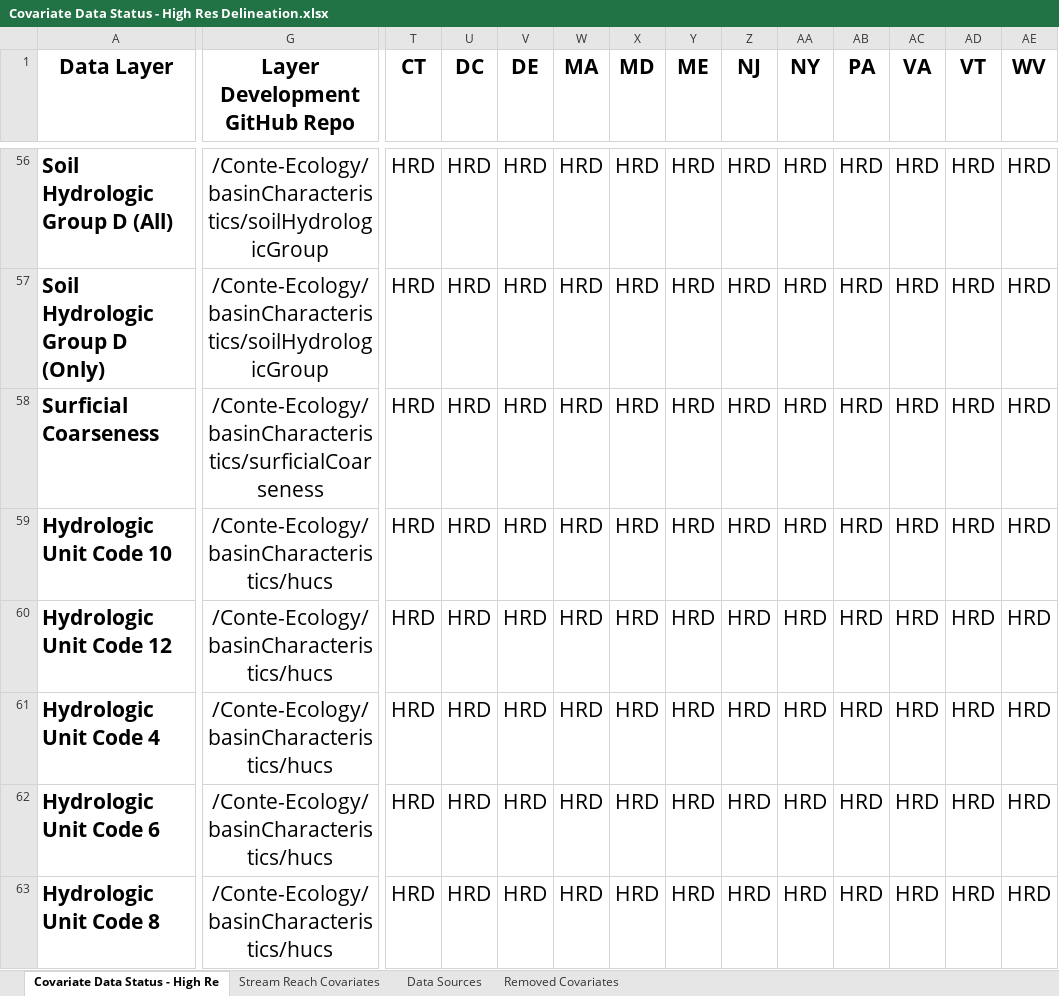
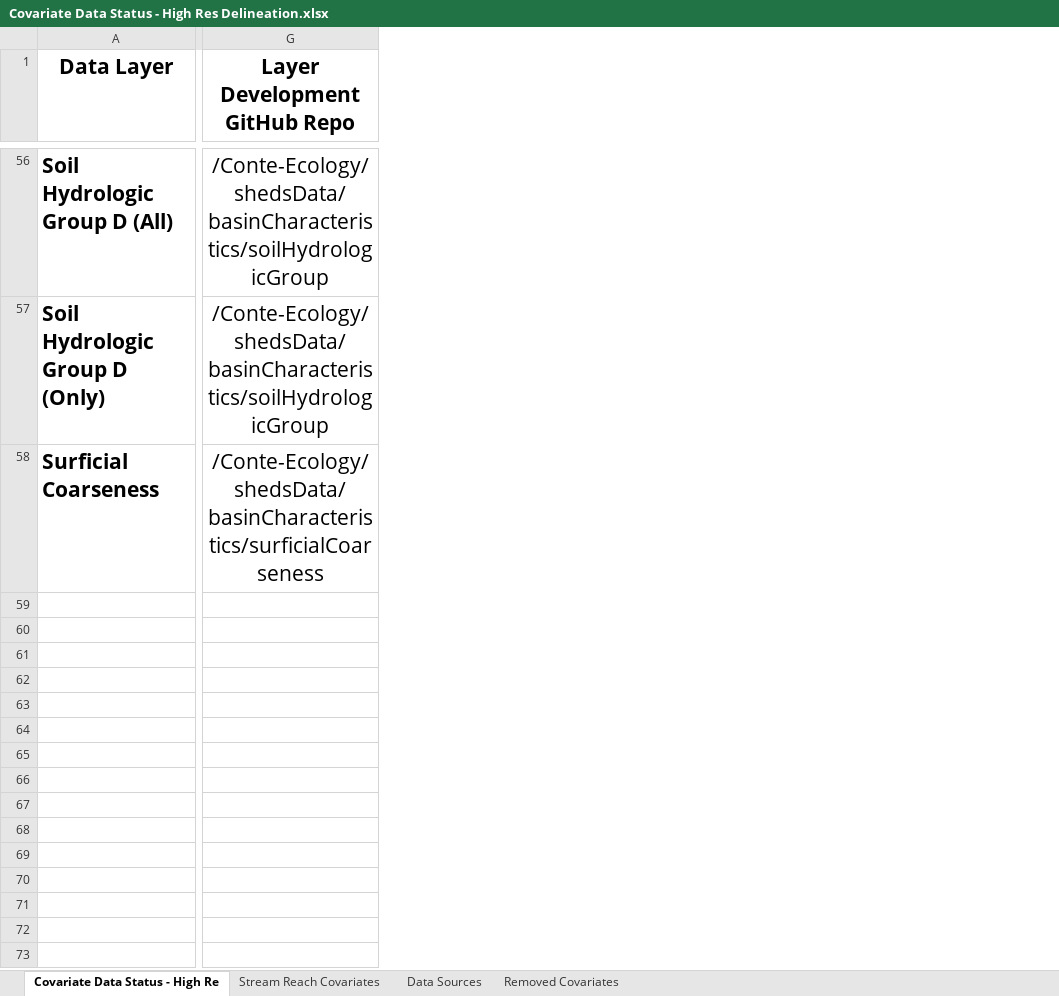
Before and after one commit to Conte-Ecology/shedsGisData, an Excel workbook: basinCharacteristics/Covariate Data Status - High Res Delineation.xlsx, sheet Covariate Data Status - High Re, drawn as a sheet; only a part is shown, gaps mark what is left out; values as stored, in another font and other column widths than the file's, no borders; table styles not drawn; rows hold the shown columns only; the diff covers the shown part only; the diff names each change by its address in the sheet, - before the commit and + after, or states it on an @@ line.

```diff
--- a/basinCharacteristics/Covariate Data Status - High Res Delineation.xlsx (sheet Covariate Data Status - High Re)
+++ b/basinCharacteristics/Covariate Data Status - High Res Delineation.xlsx (sheet Covariate Data Status - High Re)
-column T (CT), rows 56-58: all HRD
-column U (DC), rows 56-58: all HRD
-column V (DE), rows 56-58: all HRD
-column W (MA), rows 56-58: all HRD
-column X (MD), rows 56-58: all HRD
-column Y (ME), rows 56-58: all HRD
-column Z (NJ), rows 56-58: all HRD
-column AA (NY), rows 56-58: all HRD
-column AB (PA), rows 56-58: all HRD
-column AC (VA), rows 56-58: all HRD
-column AD (VT), rows 56-58: all HRD
-column AE (WV), rows 56-58: all HRD
-G56:G57 (Layer Development GitHub Repo): /Conte-Ecology/basinCharacteristics/soilHydrologicGroup
+G56:G57 (Layer Development GitHub Repo): /Conte-Ecology/shedsData/basinCharacteristics/soilHydrologicGroup
-G58 (Layer Development GitHub Repo): /Conte-Ecology/basinCharacteristics/surficialCoarseness
+G58 (Layer Development GitHub Repo): /Conte-Ecology/shedsData/basinCharacteristics/surficialCoarseness
-row 59: Hydrologic Unit Code 10 | /Conte-Ecology/basinCharacteristics/hucs | HRD | HRD | HRD | HRD | HRD | HRD | HRD | HRD | HRD | HRD | HRD | HRD
-row 60: Hydrologic Unit Code 12 | /Conte-Ecology/basinCharacteristics/hucs | HRD | HRD | HRD | HRD | HRD | HRD | HRD | HRD | HRD | HRD | HRD | HRD
-row 61: Hydrologic Unit Code 4 | /Conte-Ecology/basinCharacteristics/hucs | HRD | HRD | HRD | HRD | HRD | HRD | HRD | HRD | HRD | HRD | HRD | HRD
-row 62: Hydrologic Unit Code 6 | /Conte-Ecology/basinCharacteristics/hucs | HRD | HRD | HRD | HRD | HRD | HRD | HRD | HRD | HRD | HRD | HRD | HRD
-row 63: Hydrologic Unit Code 8 | /Conte-Ecology/basinCharacteristics/hucs | HRD | HRD | HRD | HRD | HRD | HRD | HRD | HRD | HRD | HRD | HRD | HRD
```
Also changed, not shown: 128 edited cells elsewhere in this sheet, sheet Removed Covariates, 18 other files.
